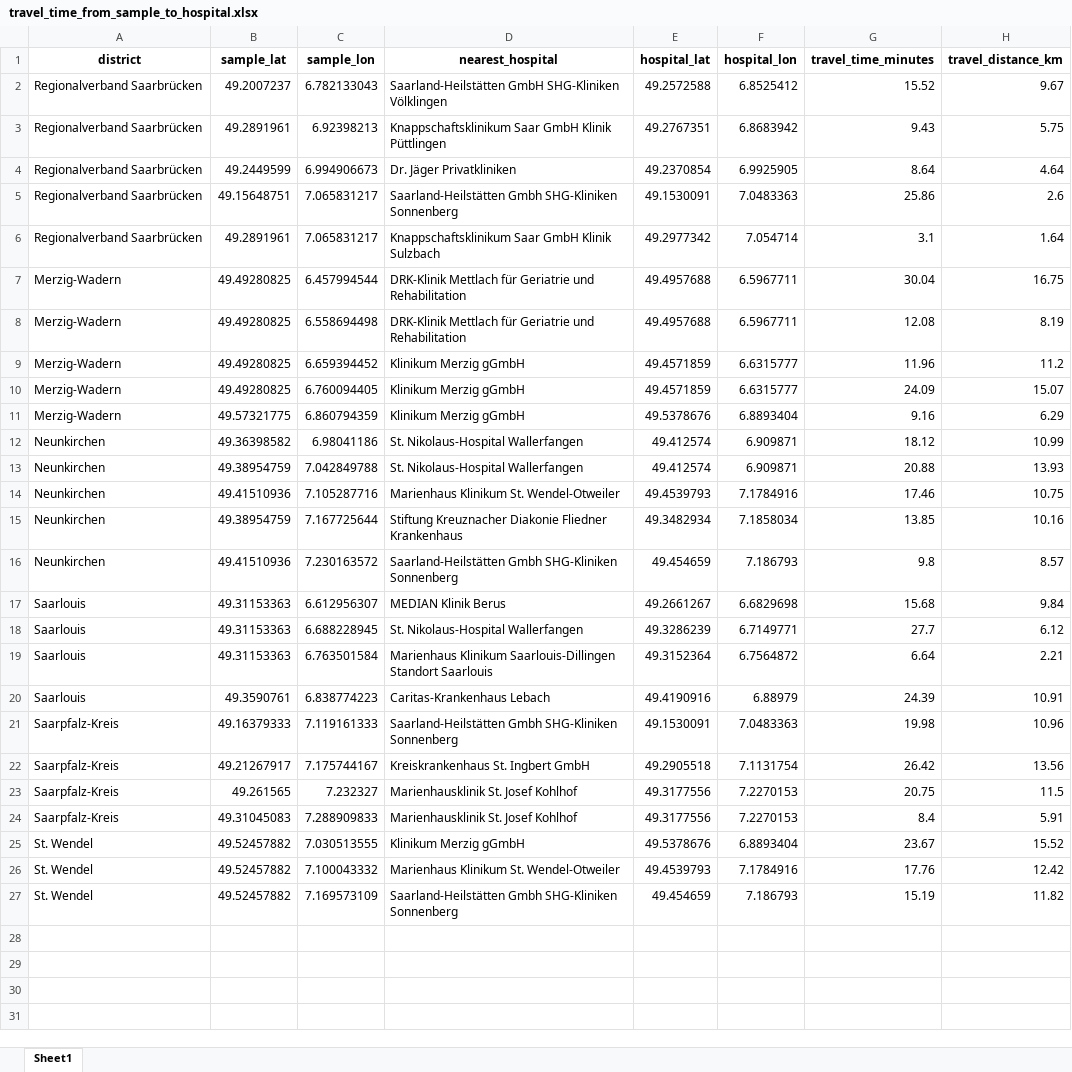
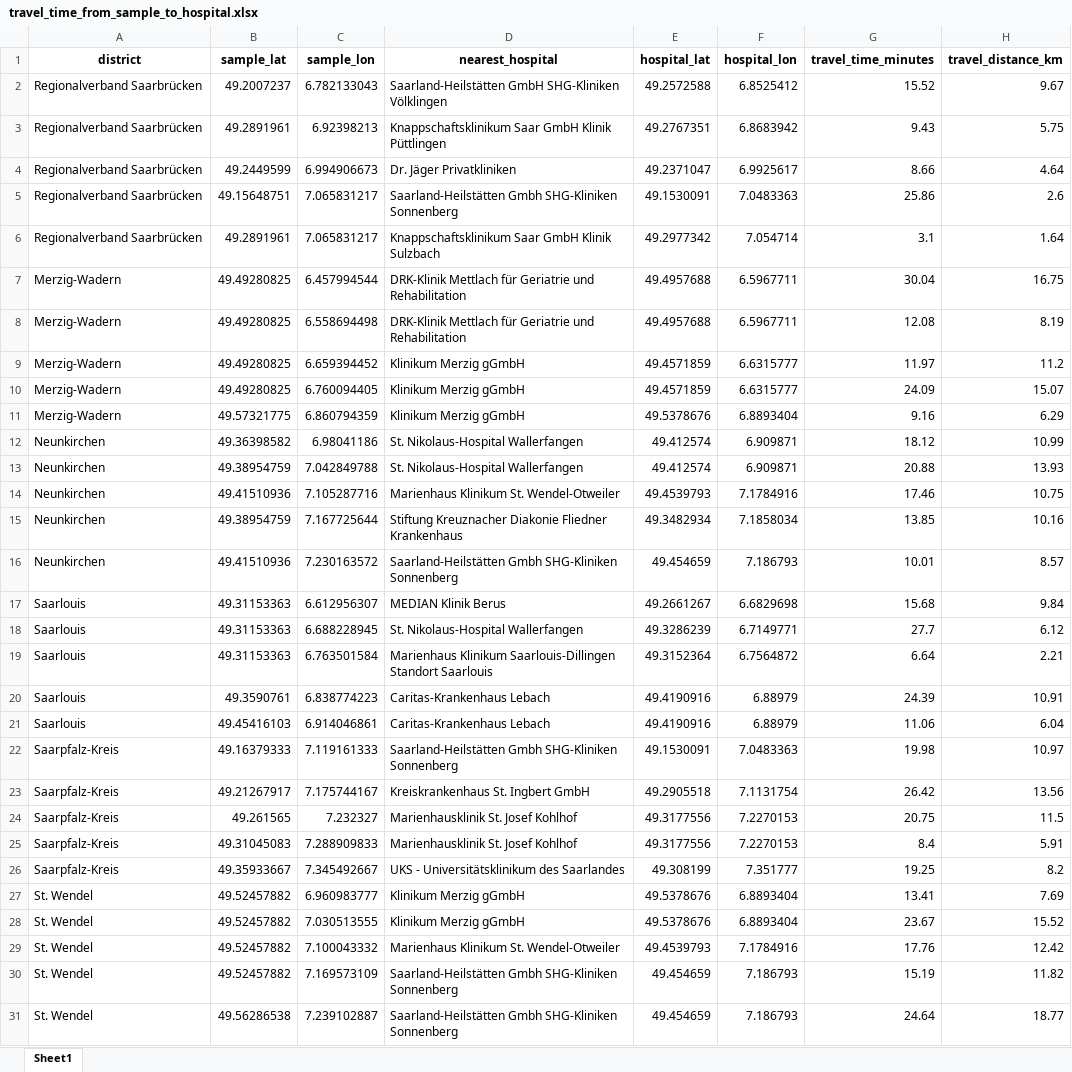
Before and after one commit to mwsyow/equity-aware-geospatial-ai-project, an Excel workbook: src/index_travel_accessibility/data/processed/travel_time_from_sample_to_hospital.xlsx, sheet Sheet1, drawn as a sheet; values as stored, in another font and other column widths than the file's, no borders; addresses are those after the commit; the diff names each change by its address in the sheet, - before the commit and + after, or states it on an @@ line.

```diff
--- a/src/index_travel_accessibility/data/processed/travel_time_from_sample_to_hospital.xlsx (sheet Sheet1)
+++ b/src/index_travel_accessibility/data/processed/travel_time_from_sample_to_hospital.xlsx (sheet Sheet1)
-E4 (hospital_lat): 49.2370854
+E4 (hospital_lat): 49.2371047
-F4 (hospital_lon): 6.9925905
+F4 (hospital_lon): 6.9925617
-G4 (travel_time_minutes): 8.64
+G4 (travel_time_minutes): 8.66
-G9 (travel_time_minutes): 11.96
+G9 (travel_time_minutes): 11.97
-G16 (travel_time_minutes): 9.8
+G16 (travel_time_minutes): 10.01
+row 21: Saarlouis | 49.45416103 | 6.914046861 | Caritas-Krankenhaus Lebach | 49.4190916 | 6.88979 | 11.06 | 6.04
-H22 (travel_distance_km): 10.96
+H22 (travel_distance_km): 10.97
+row 26: Saarpfalz-Kreis | 49.35933667 | 7.345492667 | UKS - Universitätsklinikum des Saarlandes | 49.308199 | 7.351777 | 19.25 | 8.2
+row 27: St. Wendel | 49.52457882 | 6.960983777 | Klinikum Merzig gGmbH | 49.5378676 | 6.8893404 | 13.41 | 7.69
+row 31: St. Wendel | 49.56286538 | 7.239102887 | Saarland-Heilstätten Gmbh SHG-Kliniken Sonnenberg | 49.454659 | 7.186793 | 24.64 | 18.77
```
Also changed, not shown: src/index_travel_accessibility/data/processed/calculated_metrics_from_travel_time.xlsx, src/index_travel_accessibility/data/processed/nearest_hospitals_to_sample_points.xlsx, 34 other files.
